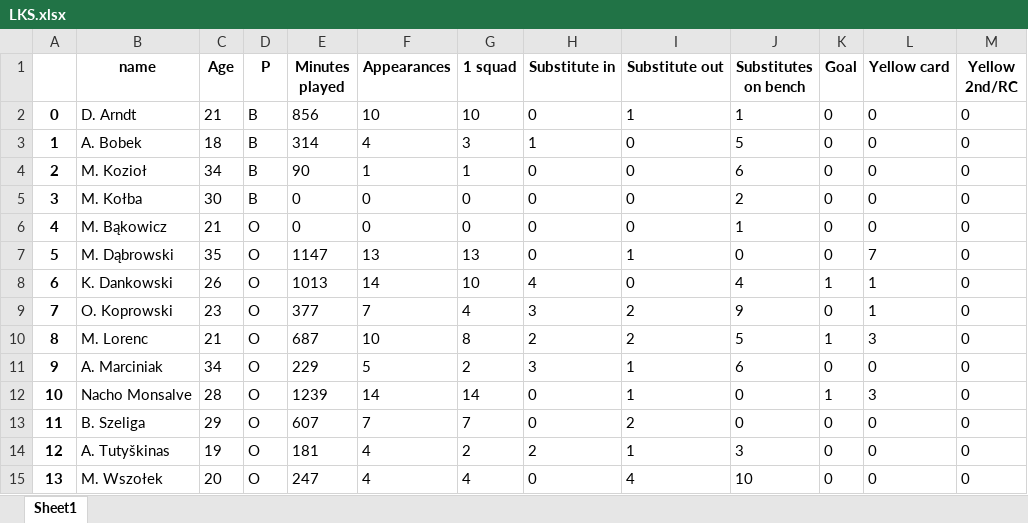
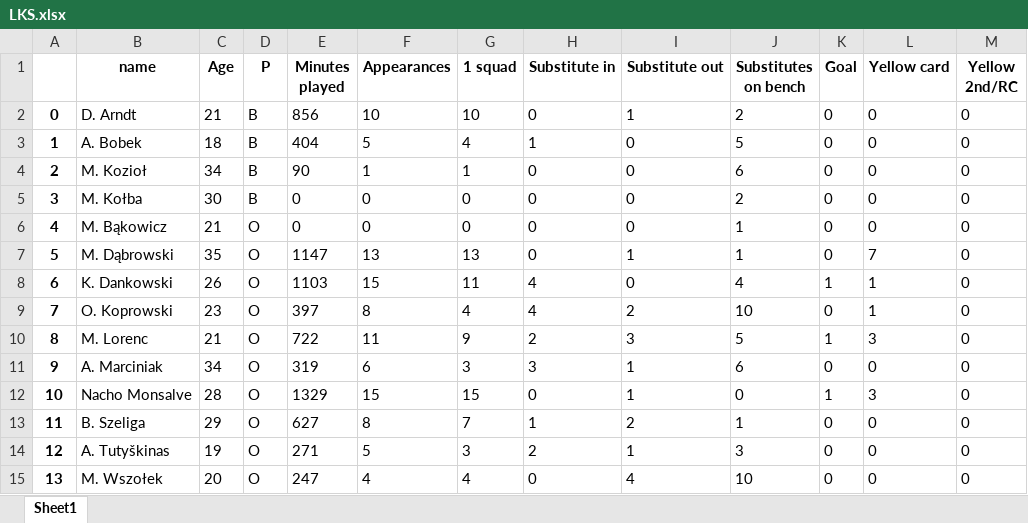
Before and after one commit to darekpe79/darek, an Excel workbook: LKS.xlsx, sheet Sheet1, drawn as a sheet; only a part is shown; values as stored, in another font and other column widths than the file's, no borders; the diff covers the shown part only; the diff names each change by its address in the sheet, - before the commit and + after, or states it on an @@ line.

```diff
--- a/LKS.xlsx (sheet Sheet1)
+++ b/LKS.xlsx (sheet Sheet1)
-J2 (Substitutes on bench): 1
+J2 (Substitutes on bench): 2
-E3 (Minutes played): 314
+E3 (Minutes played): 404
-F3 (Appearances): 4
+F3 (Appearances): 5
-G3 (1 squad): 3
+G3 (1 squad): 4
-J7 (Substitutes on bench): 0
+J7 (Substitutes on bench): 1
-E8 (Minutes played): 1013
+E8 (Minutes played): 1103
-F8 (Appearances): 14
+F8 (Appearances): 15
-G8 (1 squad): 10
+G8 (1 squad): 11
-E9 (Minutes played): 377
+E9 (Minutes played): 397
-F9 (Appearances): 7
+F9 (Appearances): 8
-H9 (Substitute in): 3
+H9 (Substitute in): 4
-J9 (Substitutes on bench): 9
+J9 (Substitutes on bench): 10
-E10 (Minutes played): 687
+E10 (Minutes played): 722
-F10 (Appearances): 10
+F10 (Appearances): 11
-G10 (1 squad): 8
+G10 (1 squad): 9
-I10 (Substitute out): 2
+I10 (Substitute out): 3
-E11 (Minutes played): 229
+E11 (Minutes played): 319
-F11 (Appearances): 5
+F11 (Appearances): 6
-G11 (1 squad): 2
+G11 (1 squad): 3
-E12 (Minutes played): 1239
+E12 (Minutes played): 1329
-F12 (Appearances): 14
+F12 (Appearances): 15
-G12 (1 squad): 14
+G12 (1 squad): 15
-E13 (Minutes played): 607
+E13 (Minutes played): 627
-F13 (Appearances): 7
+F13 (Appearances): 8
-H13 (Substitute in): 0
+H13 (Substitute in): 1
-J13 (Substitutes on bench): 0
+J13 (Substitutes on bench): 1
-E14 (Minutes played): 181
+E14 (Minutes played): 271
-F14 (Appearances): 4
+F14 (Appearances): 5
-G14 (1 squad): 2
+G14 (1 squad): 3
```
Also changed, not shown: 35 edited cells elsewhere in this sheet, 1 other file.
